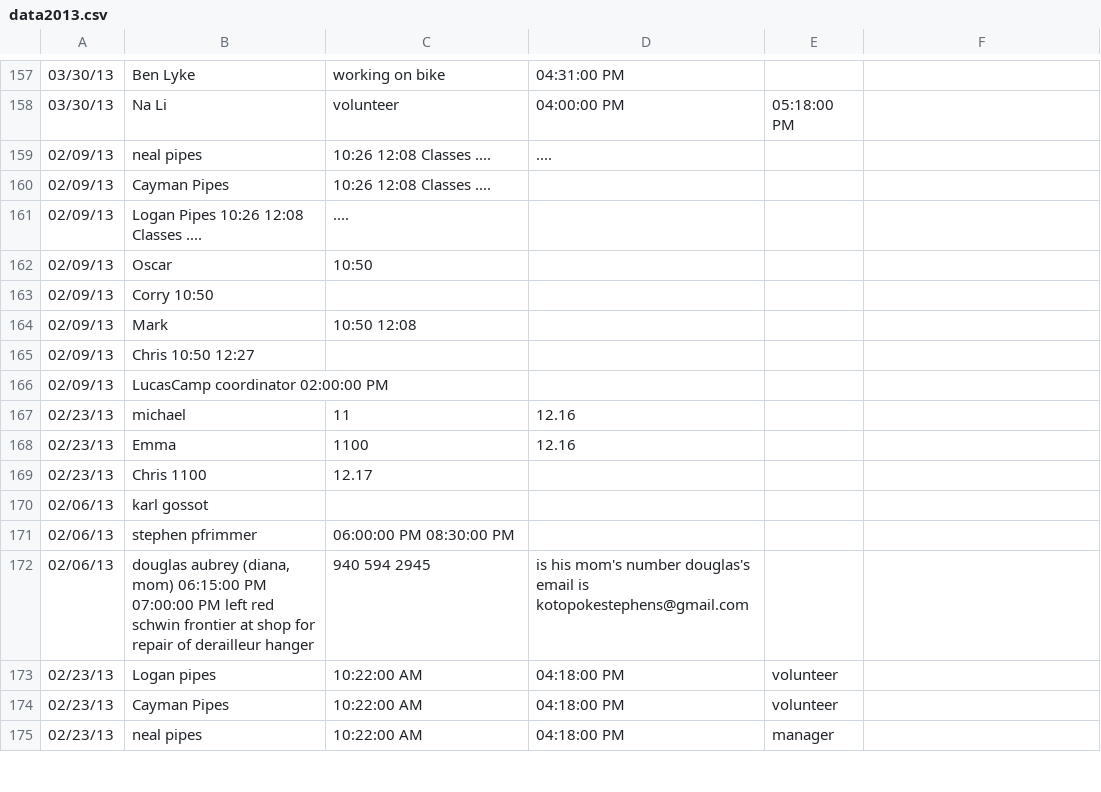
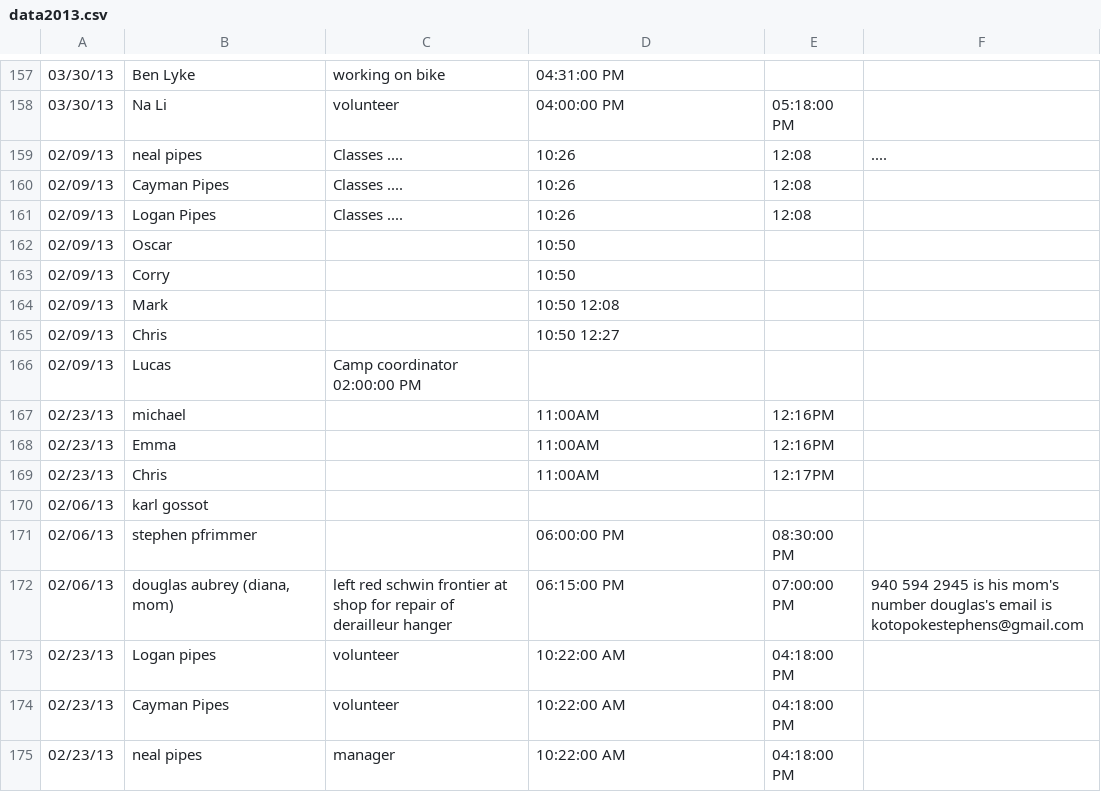
Before and after one commit to bbttxu/cbs, a CSV file: data2013.csv, drawn as a sheet; only a part is shown, gaps mark what is left out; the diff covers the shown part only.

```diff
--- a/data2013.csv
+++ b/data2013.csv
@@ -158,18 +158,18 @@
 03/30/13	Na Li	volunteer	04:00:00 PM	05:18:00 PM
-02/09/13	neal pipes	10:26 12:08 Classes ....	....
-02/09/13	Cayman Pipes	10:26 12:08 Classes ....
-02/09/13	Logan Pipes 10:26 12:08 Classes ....	....
-02/09/13	Oscar	 10:50
-02/09/13	Corry 10:50
-02/09/13	Mark	10:50 12:08
-02/09/13	Chris 10:50 12:27
-02/09/13	LucasCamp coordinator 02:00:00 PM
-02/23/13	michael	 11	12.16
-02/23/13	Emma	1100	12.16
-02/23/13	Chris 1100	12.17
+02/09/13	neal pipes	Classes ....	10:26	12:08	....
+02/09/13	Cayman Pipes	Classes ....	10:26	12:08
+02/09/13	Logan Pipes	Classes ....	10:26	12:08
+02/09/13	Oscar		10:50
+02/09/13	Corry		10:50
+02/09/13	Mark		10:50 12:08
+02/09/13	Chris 		10:50 12:27
+02/09/13	Lucas	Camp coordinator 02:00:00 PM
+02/23/13	michael		11:00AM	12:16PM
+02/23/13	Emma		11:00AM	12:16PM
+02/23/13	Chris		11:00AM	12:17PM
 02/06/13	karl gossot
-02/06/13	stephen pfrimmer	06:00:00 PM 08:30:00 PM
-02/06/13	douglas aubrey (diana, mom) 06:15:00 PM 07:00:00 PM left red schwin frontier at shop for repair of derailleur hanger	940 594 2945	is his mom's number douglas's email is kotopokestephens@gmail.com
-02/23/13	Logan pipes	10:22:00 AM	04:18:00 PM	volunteer
-02/23/13	Cayman Pipes	10:22:00 AM	04:18:00 PM	volunteer
-02/23/13	neal pipes	10:22:00 AM	04:18:00 PM	manager
+02/06/13	stephen pfrimmer		06:00:00 PM	08:30:00 PM
+02/06/13	douglas aubrey (diana, mom)	left red schwin frontier at shop for repair of derailleur hanger	06:15:00 PM	07:00:00 PM	940 594 2945 is his mom's number douglas's email is kotopokestephens@gmail.com
+02/23/13	Logan pipes	volunteer	10:22:00 AM	04:18:00 PM
+02/23/13	Cayman Pipes	volunteer	10:22:00 AM	04:18:00 PM
+02/23/13	neal pipes	manager	10:22:00 AM	04:18:00 PM
```
Also changed, not shown: 5 added rows, 5 removed rows and 78 edited cells elsewhere in this file, 8 other files.
